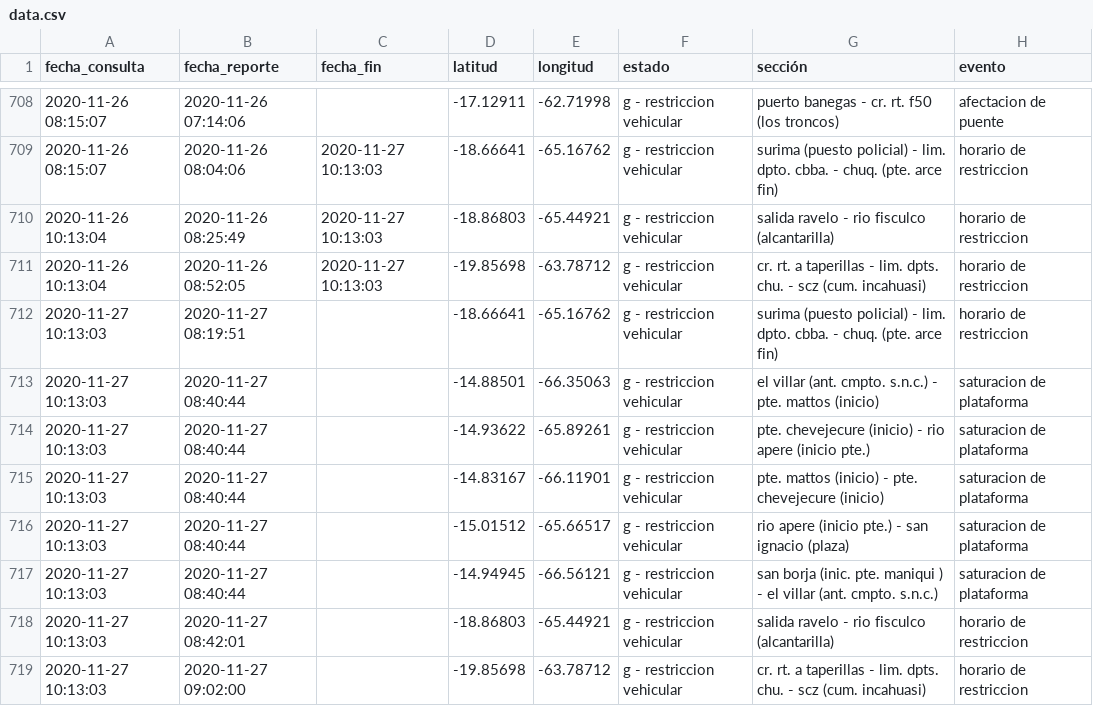
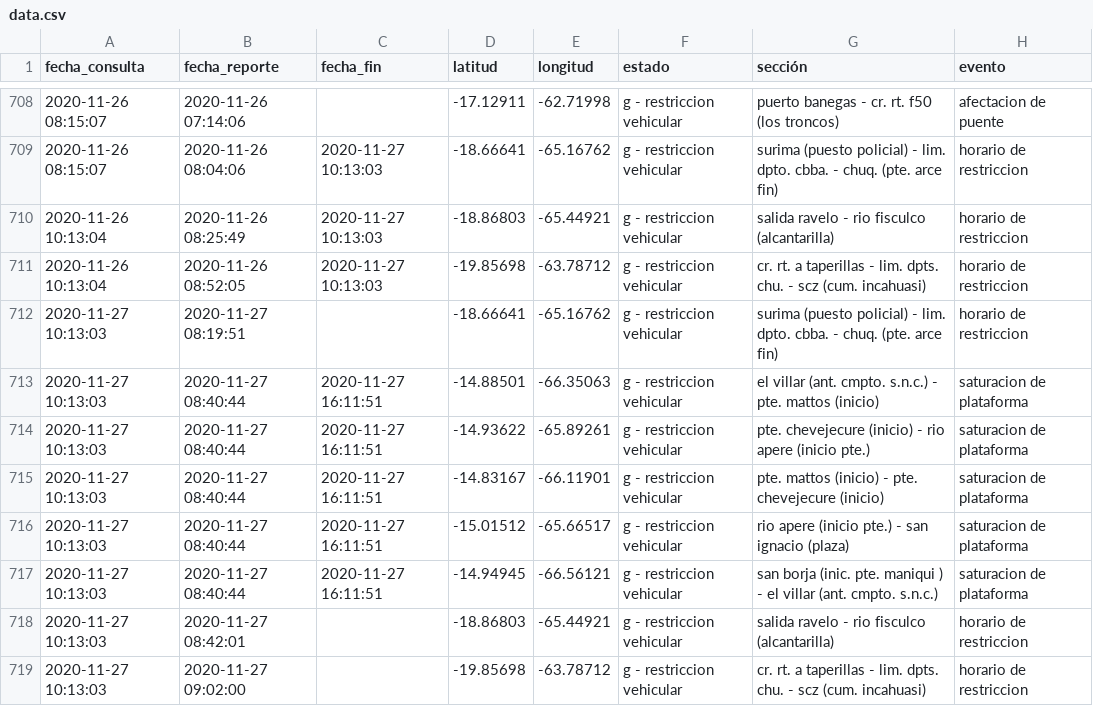
Before and after one commit to mauforonda/transitabilidad-bolivia, a CSV file: data.csv, drawn as a sheet; only a part is shown, gaps mark what is left out; the diff names each change by its address in the sheet, - before the commit and + after, or states it on an @@ line.

Commit message:
[ci] actualización

```diff
--- a/data.csv
+++ b/data.csv
-C713:C717 (fecha_fin): (empty)
+C713:C717 (fecha_fin): 2020-11-27 16:11:51
```
